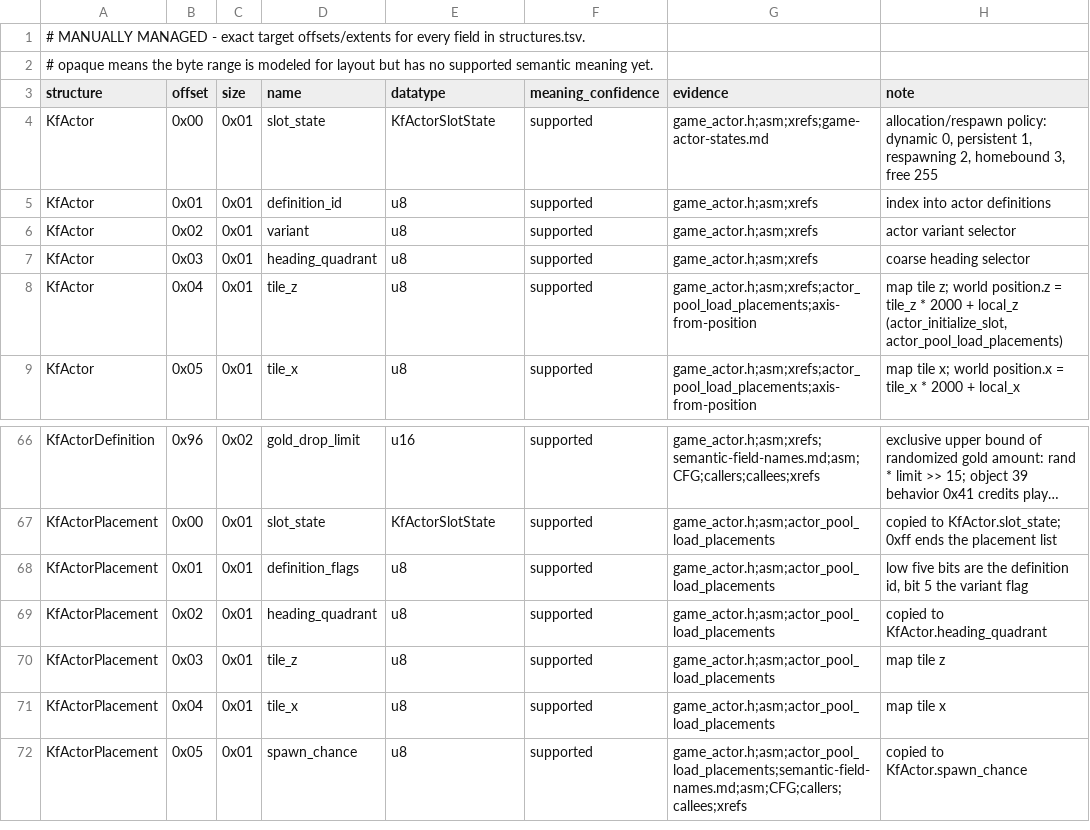
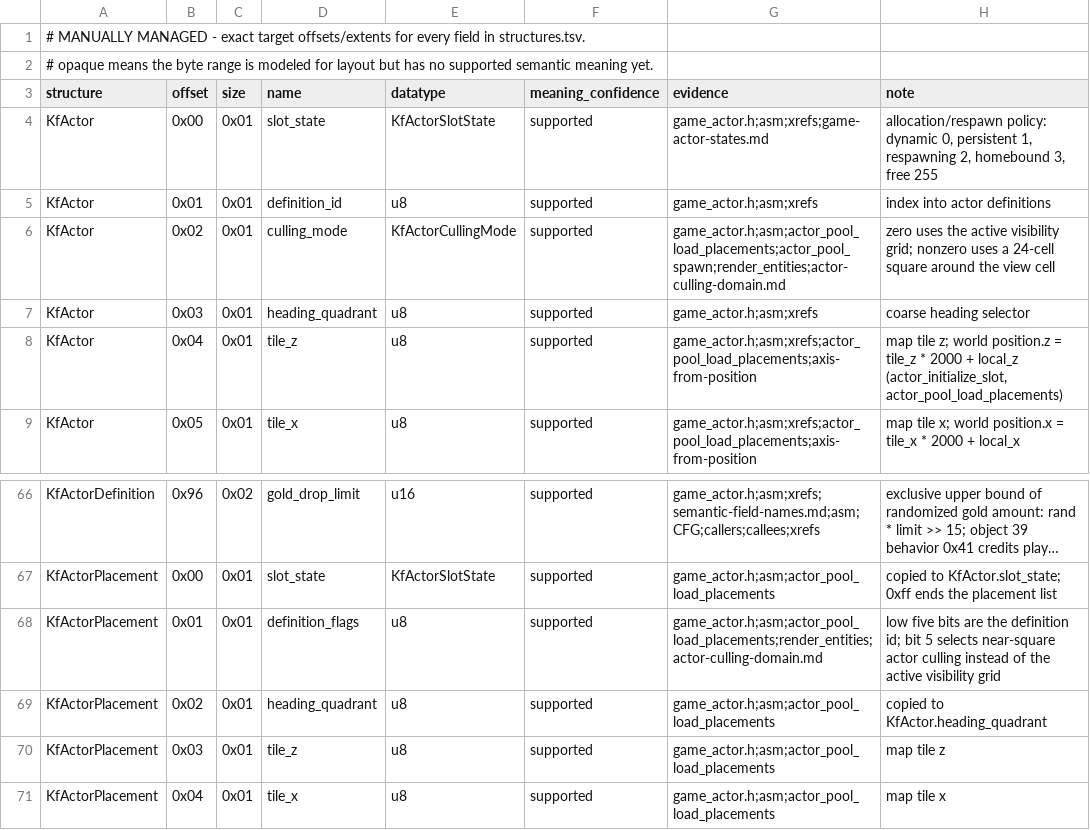
Before and after one commit to sushi-shi/kings-field-decomp, a TSV file: config/retail/structure_fields.tsv, drawn as a sheet; only a part is shown, gaps mark what is left out; the shorter side is filled out with more unchanged rows; long unchanged cells end in …; the diff names each change by its address in the sheet, - before the commit and + after, or states it on an @@ line.

Commit message:
types: identify actor culling mode and placement stream state

```diff
--- a/config/retail/structure_fields.tsv
+++ b/config/retail/structure_fields.tsv
-D6 (name): variant
+D6 (name): culling_mode
-E6 (datatype): u8
+E6 (datatype): KfActorCullingMode
-G6 (evidence): game_actor.h;asm;xrefs
+G6 (evidence): game_actor.h;asm;actor_pool_load_placements;actor_pool_spawn;render_entities;actor-culling-domain.md
-H6 (note): actor variant selector
+H6 (note): zero uses the active visibility grid; nonzero uses a 24-cell square around the view cell
-G68 (evidence): game_actor.h;asm;actor_pool_load_placements
+G68 (evidence): game_actor.h;asm;actor_pool_load_placements;render_entities;actor-culling-domain.md
-H68 (note): …the definition id, bit 5 the variant flag
+H68 (note): …the definition id; bit 5 selects near-square actor culling instead of the active visibility grid
```
Also changed, not shown: config/evidence/game_semantic_render_cell_windows.tsv, config/retail/function_identities.tsv, 13 other files.
